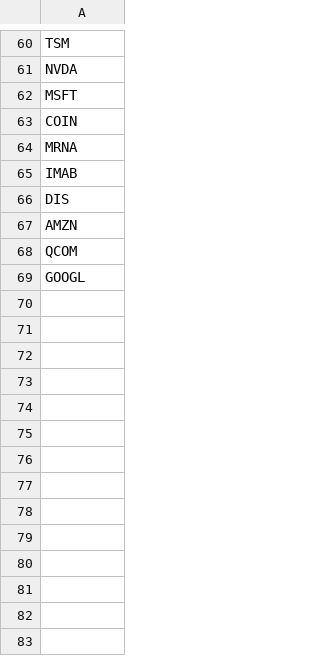
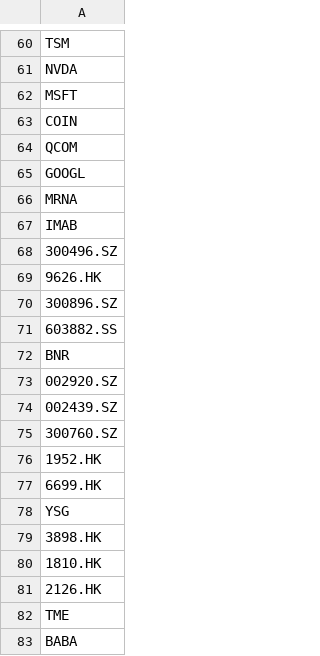
Before and after one commit to limhongwei/stocks, a CSV file: Stocks.csv, drawn as a sheet; only a part is shown, gaps mark what is left out; the diff covers the shown part only.

Commit message:
Update Stocks.csv

```diff
--- a/Stocks.csv
+++ b/Stocks.csv
@@ -63,7 +63,21 @@ MSFT
 COIN
+QCOM
+GOOGL
 MRNA
 IMAB
-DIS
-AMZN
-QCOM
-GOOGL
+300496.SZ
+9626.HK
+300896.SZ
+603882.SS
+BNR
+002920.SZ
+002439.SZ
+300760.SZ
+1952.HK
+6699.HK
+YSG
+3898.HK
+1810.HK
+2126.HK
+TME
+BABA
```
Also changed, not shown: 23 added rows and 1 moved row elsewhere in this file.
